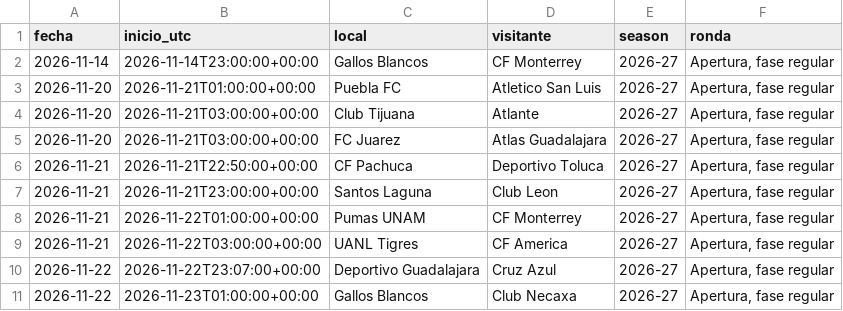
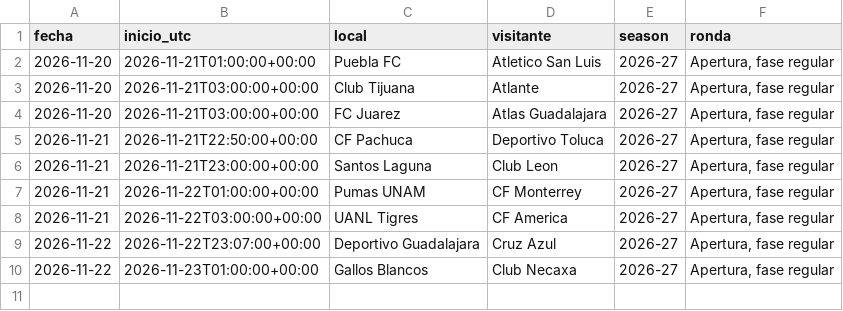
Before and after one commit to RicardoCR72/mlb-ai-predictor, a CSV file: futbol_liga_mx/data/proximos.csv, drawn as a sheet.

```diff
--- a/futbol_liga_mx/data/proximos.csv
+++ b/futbol_liga_mx/data/proximos.csv
@@ -1,3 +1,2 @@
 fecha,inicio_utc,local,visitante,season,ronda
-2026-11-14,2026-11-14T23:00:00+00:00,Gallos Blancos,CF Monterrey,2026-27,"Apertura, fase regular"
 2026-11-20,2026-11-21T01:00:00+00:00,Puebla FC,Atletico San Luis,2026-27,"Apertura, fase regular"
```
Also changed, not shown: futbol_liga_mx/data/partidos.csv, 1 other file.
